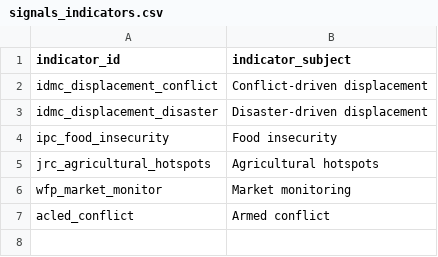
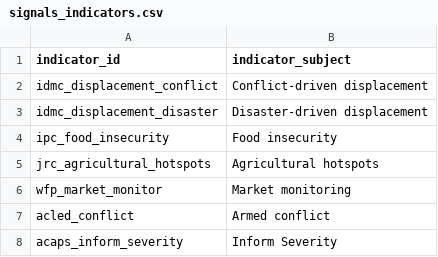
Before and after one commit to OCHA-DAP/hdx-signals-alerts, a CSV file: metadata/signals_indicators.csv, drawn as a sheet.

Commit message:
Update signals_indicators.csv
Add "acaps_inform_severity"

```diff
--- a/metadata/signals_indicators.csv
+++ b/metadata/signals_indicators.csv
@@ -7 +7,2 @@ wfp_market_monitor,Market monitoring
 acled_conflict,Armed conflict
+acaps_inform_severity,Inform Severity
```
